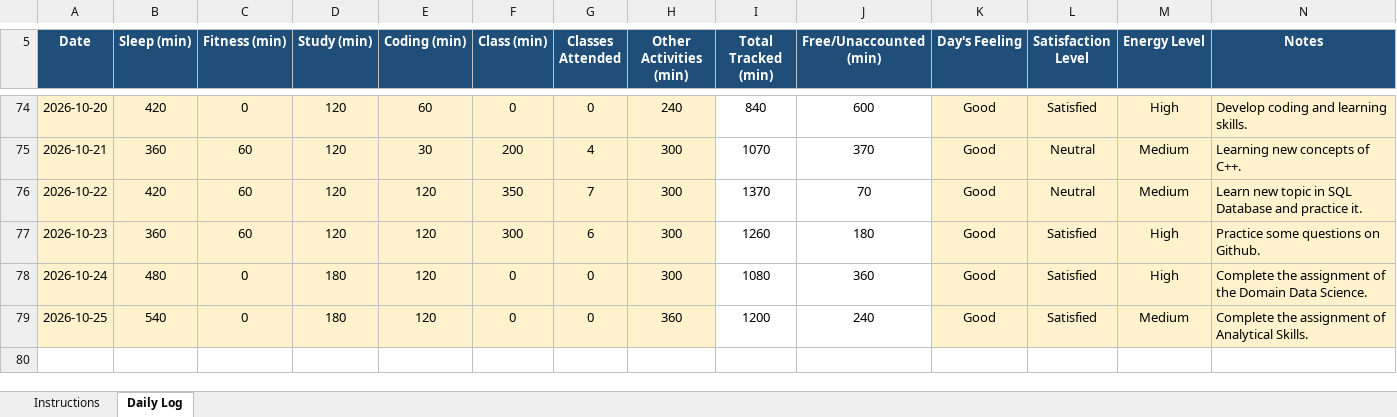
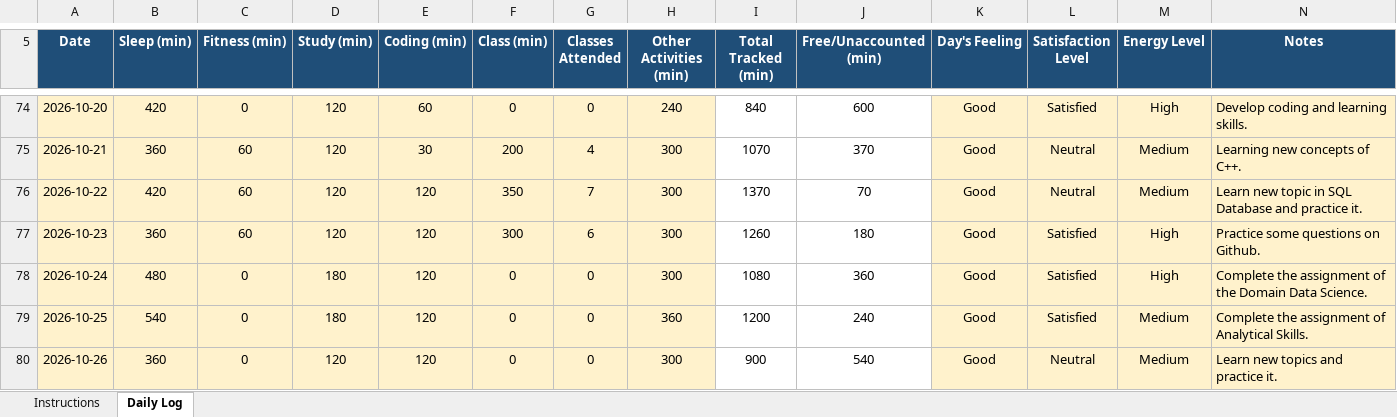
Before and after one commit to happysinghrajput8910-hue/CAP776, an Excel workbook: 12618065.xlsx, sheet Daily Log, drawn as a sheet; only a part is shown, gaps mark what is left out; values as stored, in another font and other column widths than the file's, no borders; conditional formats not drawn; the diff names each change by its address in the sheet, - before the commit and + after, or states it on an @@ line.

Commit message:
Update

```diff
--- a/12618065.xlsx (sheet Daily Log)
+++ b/12618065.xlsx (sheet Daily Log)
+row 80: 2026-10-26 | 360 | 0 | 120 | 120 | 0 | 0 | 300 | 900 | 540 | Good | Neutral | Medium | Learn new topics and practice it.
```
